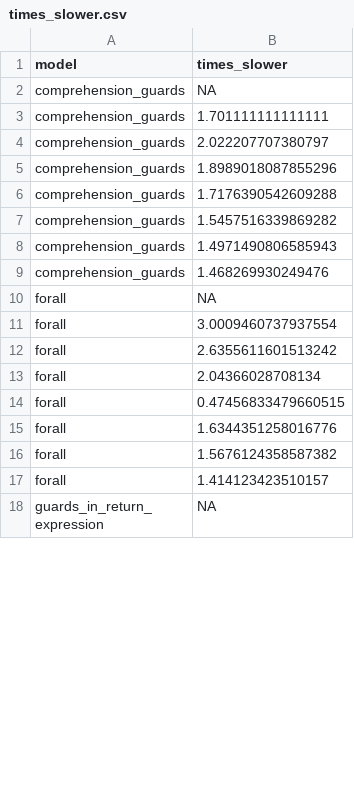
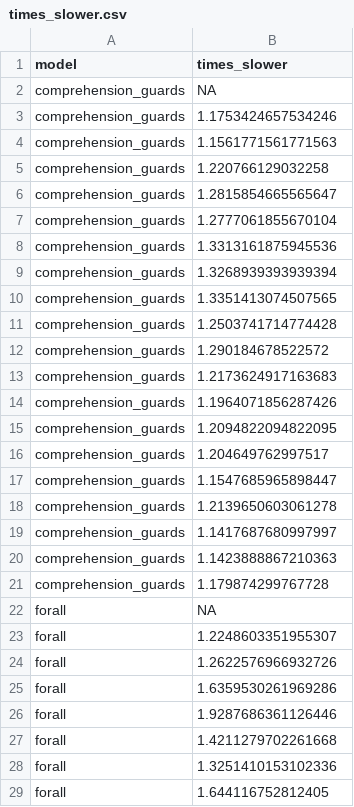
Before and after one commit to niklasdewally/2025-comprehension-unrolling-modref, a CSV file: sr-timings/times_slower.csv, drawn as a sheet; only a part is shown; the shorter side is filled out with more unchanged rows; the diff covers the shown part only.

```diff
--- a/sr-timings/times_slower.csv
+++ b/sr-timings/times_slower.csv
@@ -2,16 +2,28 @@ model,times_slower
 comprehension_guards,NA
-comprehension_guards,1.701111111111111
-comprehension_guards,2.022207707380797
-comprehension_guards,1.8989018087855296
-comprehension_guards,1.7176390542609288
-comprehension_guards,1.5457516339869282
-comprehension_guards,1.4971490806585943
-comprehension_guards,1.468269930249476
+comprehension_guards,1.1753424657534246
+comprehension_guards,1.1561771561771563
+comprehension_guards,1.220766129032258
+comprehension_guards,1.2815854665565647
+comprehension_guards,1.2777061855670104
+comprehension_guards,1.3313161875945536
+comprehension_guards,1.3268939393939394
+comprehension_guards,1.3351413074507565
+comprehension_guards,1.2503741714774428
+comprehension_guards,1.290184678522572
+comprehension_guards,1.2173624917163683
+comprehension_guards,1.1964071856287426
+comprehension_guards,1.2094822094822095
+comprehension_guards,1.204649762997517
+comprehension_guards,1.1547685965898447
+comprehension_guards,1.2139650603061278
+comprehension_guards,1.1417687680997997
+comprehension_guards,1.1423888867210363
+comprehension_guards,1.179874299767728
 forall,NA
-forall,3.0009460737937554
-forall,2.6355611601513242
-forall,2.04366028708134
-forall,0.47456833479660515
-forall,1.6344351258016776
-forall,1.5676124358587382
-forall,1.414123423510157
+forall,1.2248603351955307
+forall,1.2622576966932726
+forall,1.6359530261969286
+forall,1.9287686361126446
+forall,1.4211279702261668
+forall,1.3251410153102336
+forall,1.644116752812405
```
Also changed, not shown: 22 added rows and 5 edited cells elsewhere in this file, sr-timings/avg_times.csv, 4 other files.
